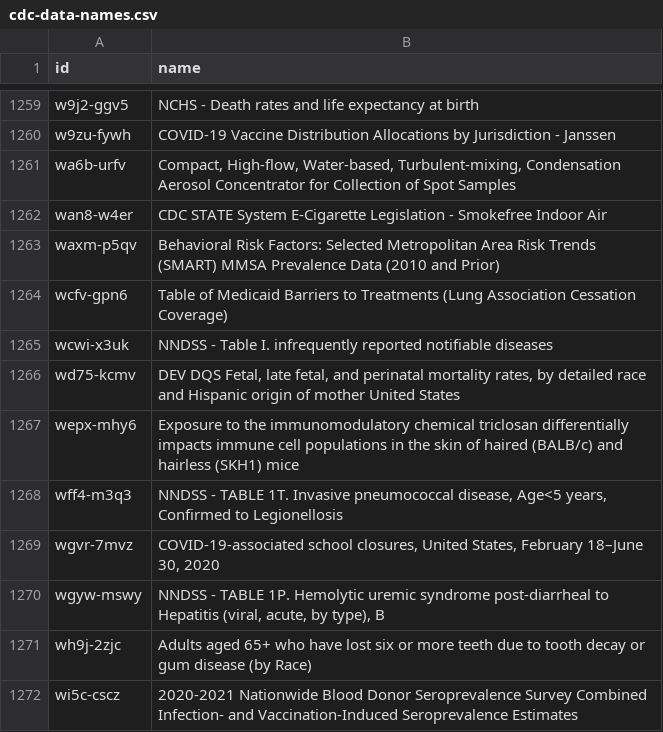
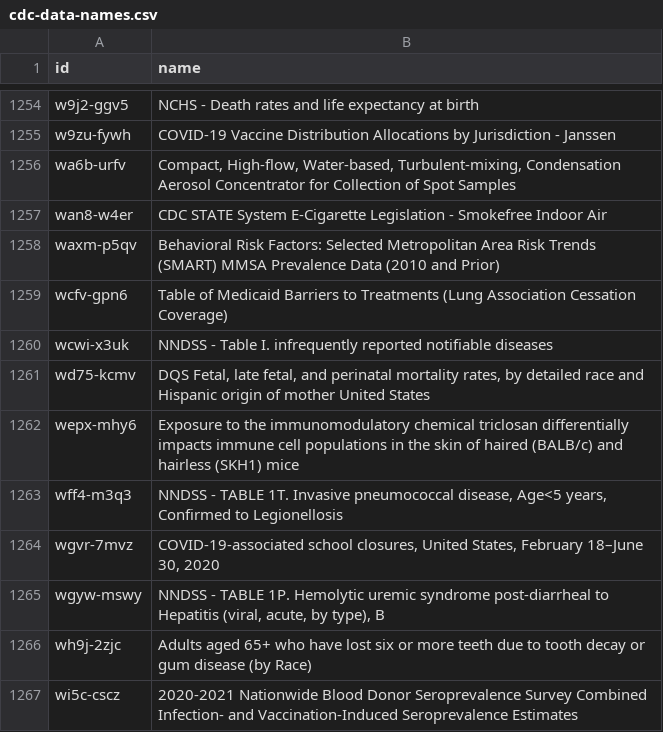
Before and after one commit to jemory/cdc-data-changes, a CSV file: exported_data/cdc-data-names.csv, drawn as a sheet; only a part is shown, gaps mark what is left out; the diff covers the shown part only.

```diff
--- a/exported_data/cdc-data-names.csv
+++ b/exported_data/cdc-data-names.csv
@@ -1265,3 +1260,3 @@ wcfv-gpn6,Table of Medicaid Barriers to Treatments (Lung Association Cessation C
 wcwi-x3uk,NNDSS - Table I. infrequently reported notifiable diseases
-wd75-kcmv,"DEV DQS Fetal, late fetal, and perinatal mortality rates, by detailed race and Hispanic origin of mother United States"
+wd75-kcmv,"DQS Fetal, late fetal, and perinatal mortality rates, by detailed race and Hispanic origin of mother United States"
 wepx-mhy6,Exposure to the immunomodulatory chemical triclosan differentially impacts immune cell populations in the skin of haired (BALB/c) and hairless (SKH1) mice
```
Also changed, not shown: 5 removed rows and 6 edited cells elsewhere in this file, 3 other files.
